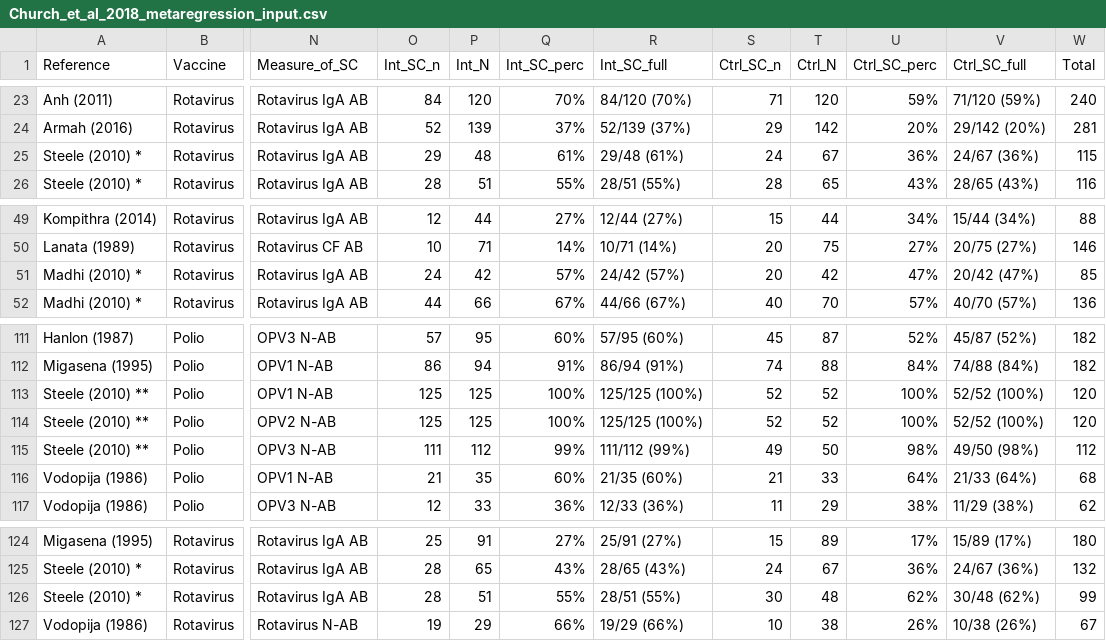
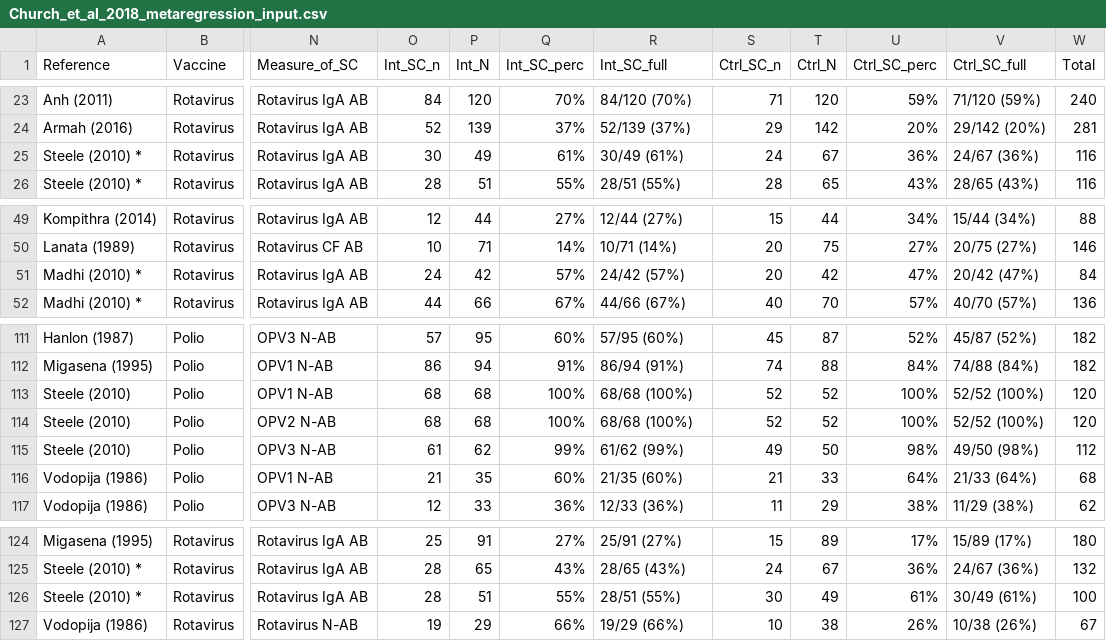
Before and after one commit to eparker12/eparker12.github.io-oral_vaccine_interventions_metaanalysis_2018, a CSV file: Church_et_al_2018_metaregression_input.csv, drawn as a sheet; only a part is shown, gaps mark what is left out; the diff names each change by its address in the sheet, - before the commit and + after, or states it on an @@ line.

```diff
--- a/Church_et_al_2018_metaregression_input.csv
+++ b/Church_et_al_2018_metaregression_input.csv
-O25 (Int_SC_n): 29
+O25 (Int_SC_n): 30
-P25 (Int_N): 48
+P25 (Int_N): 49
-R25 (Int_SC_full): 29/48 (61%)
+R25 (Int_SC_full): 30/49 (61%)
-W25 (Total): 115
+W25 (Total): 116
-W51 (Total): 85
+W51 (Total): 84
-A113:A115 (Reference): Steele (2010) **
+A113:A115 (Reference): Steele (2010)
-O113:O114 (Int_SC_n): 125
+O113:O114 (Int_SC_n): 68
-P113:P114 (Int_N): 125
+P113:P114 (Int_N): 68
-R113:R114 (Int_SC_full): 125/125 (100%)
+R113:R114 (Int_SC_full): 68/68 (100%)
-O115 (Int_SC_n): 111
+O115 (Int_SC_n): 61
-P115 (Int_N): 112
+P115 (Int_N): 62
-R115 (Int_SC_full): 111/112 (99%)
+R115 (Int_SC_full): 61/62 (99%)
-T126 (Ctrl_N): 48
+T126 (Ctrl_N): 49
-U126 (Ctrl_SC_perc): 62%
+U126 (Ctrl_SC_perc): 61%
-V126 (Ctrl_SC_full): 30/48 (62%)
+V126 (Ctrl_SC_full): 30/49 (61%)
-W126 (Total): 99
+W126 (Total): 100
```
Also changed, not shown: Church_et_al_2018_metaregression_footnotes.csv, Church_et_al_2018_plot_settings.csv, 11 other files.
